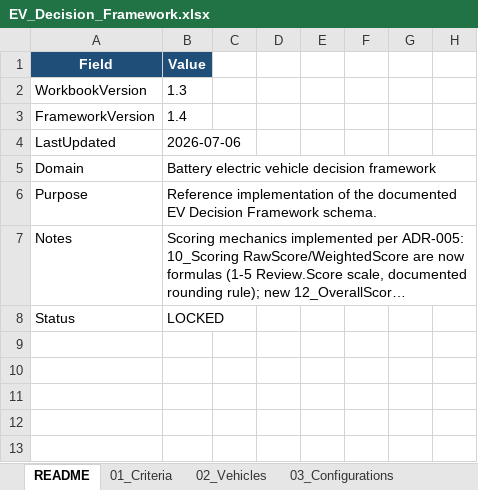
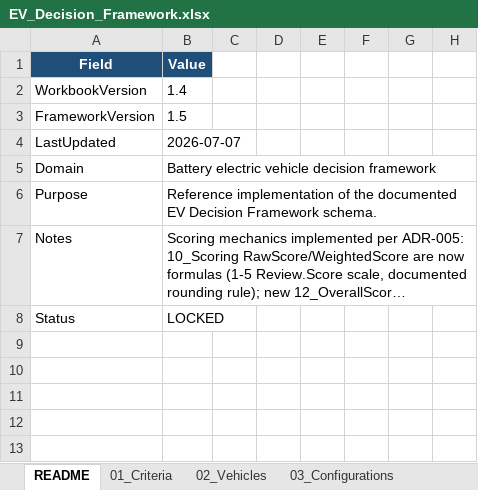
Before and after one commit to bemoy83/decision-framework, an Excel workbook: data/EV_Decision_Framework.xlsx, sheet README, drawn as a sheet; only a part is shown; long unchanged cells end in …; values as stored, in another font and other column widths than the file's, no borders; the diff names each change by its address in the sheet, - before the commit and + after, or states it on an @@ line.

```diff
--- a/data/EV_Decision_Framework.xlsx (sheet README)
+++ b/data/EV_Decision_Framework.xlsx (sheet README)
-B2 (Value): 1.3
+B2 (Value): 1.4
-B3 (Value): 1.4
+B3 (Value): 1.5
-B4 (Value): 2026-07-06
+B4 (Value): 2026-07-07
```
Also changed, not shown: sheet 04_Technical, sheet 11_DecisionLog, other sheet tabs, 6 other files.
